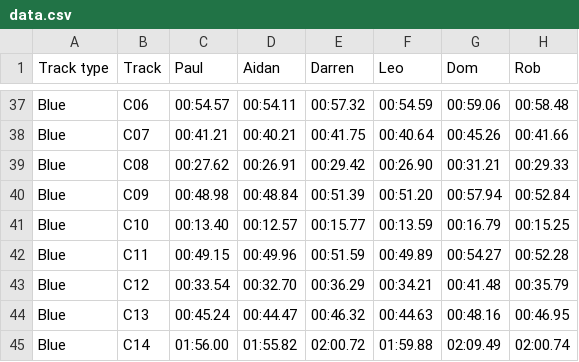
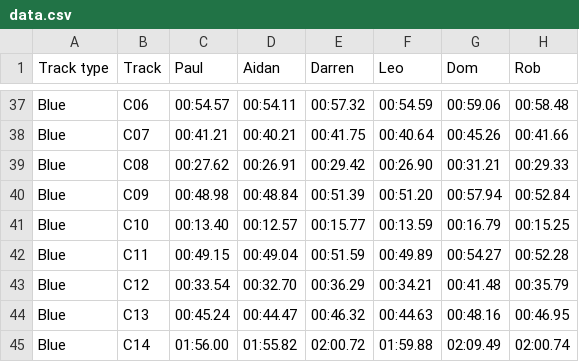
Before and after one commit to deambulatory/scores, a CSV file: data.csv, drawn as a sheet; only a part is shown, gaps mark what is left out.

```diff
--- a/data.csv
+++ b/data.csv
@@ -41,3 +41,3 @@ Blue,C09,00:48.98,00:48.84,00:51.39,00:51.20,00:57.94,00:52.84
 Blue,C10,00:13.40,00:12.57,00:15.77,00:13.59,00:16.79,00:15.25
-Blue,C11,00:49.15,00:49.96,00:51.59,00:49.89,00:54.27,00:52.28
+Blue,C11,00:49.15,00:49.04,00:51.59,00:49.89,00:54.27,00:52.28
 Blue,C12,00:33.54,00:32.70,00:36.29,00:34.21,00:41.48,00:35.79
```
Also changed, not shown: 1 other file.
